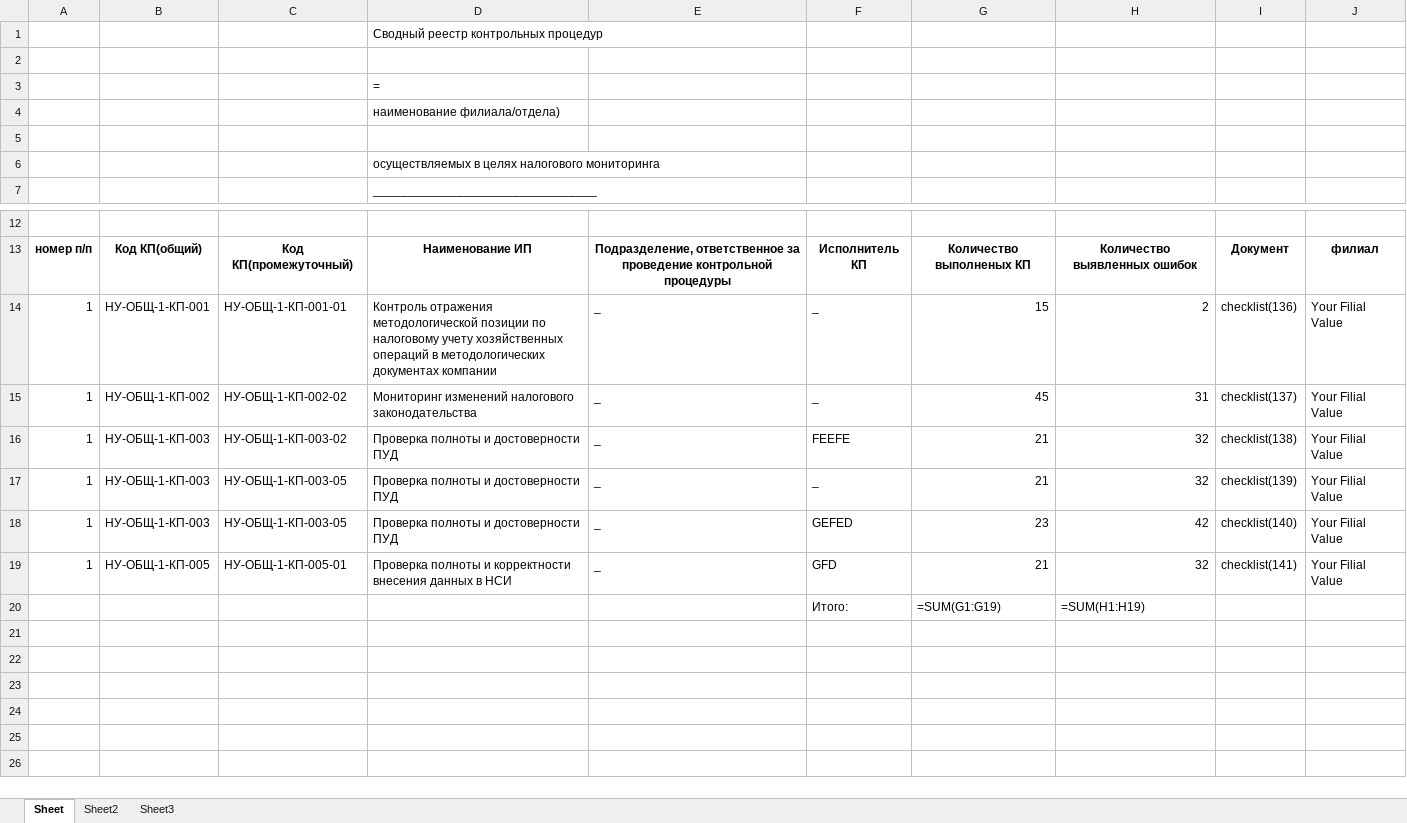
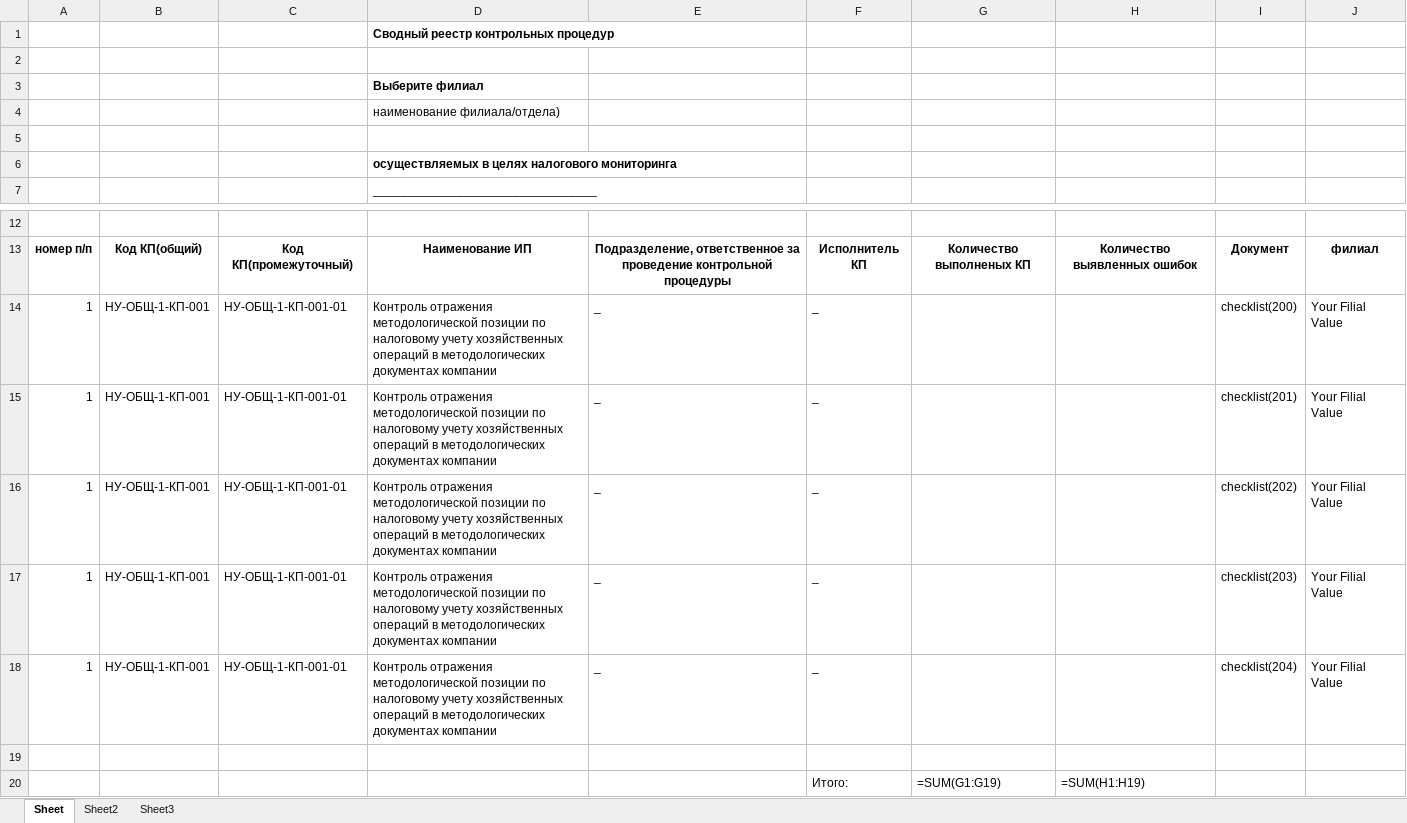
Before and after one commit to ivanzuevvv/pythonProjectExcel22New1AnotherOneDocker, an Excel workbook: excelanalog/example.xlsx, sheet Sheet, drawn as a sheet; only a part is shown, gaps mark what is left out; values as stored, in another font and other column widths than the file's, no borders; formulas without a stored value are shown as written; the diff names each change by its address in the sheet, - before the commit and + after, or states it on an @@ line.

```diff
--- a/excelanalog/example.xlsx (sheet Sheet)
+++ b/excelanalog/example.xlsx (sheet Sheet)
-D1 bold: off
+D1 bold: on
-D3: =
+D3: Выберите филиал
-D3 bold: off
+D3 bold: on
-D6 bold: off
+D6 bold: on
-G14: 15
+G14: (empty)
-H14: 2
+H14: (empty)
-I14: checklist(136)
+I14: checklist(200)
-B15: НУ-ОБЩ-1-КП-002
+B15: НУ-ОБЩ-1-КП-001
-C15: НУ-ОБЩ-1-КП-002-02
+C15: НУ-ОБЩ-1-КП-001-01
-D15: Мониторинг изменений налогового законодательства
+D15: Контроль отражения методологической позиции по налоговому учету хозяйственных операций в методологических документах компании
-G15: 45
+G15: (empty)
-H15: 31
+H15: (empty)
-I15: checklist(137)
+I15: checklist(201)
-B16:B18: НУ-ОБЩ-1-КП-003
+B16:B18: НУ-ОБЩ-1-КП-001
-C16: НУ-ОБЩ-1-КП-003-02
+C16: НУ-ОБЩ-1-КП-001-01
-D16:D18: Проверка полноты и достоверности ПУД
+D16:D18: Контроль отражения методологической позиции по налоговому учету хозяйственных операций в методологических документах компании
-F16: FEEFE
+F16: _
-G16:G17: 21
+G16:G17: (empty)
-H16:H17: 32
+H16:H17: (empty)
-I16: checklist(138)
+I16: checklist(202)
-C17:C18: НУ-ОБЩ-1-КП-003-05
+C17:C18: НУ-ОБЩ-1-КП-001-01
-I17: checklist(139)
+I17: checklist(203)
-F18: GEFED
+F18: _
-G18: 23
+G18: (empty)
-H18: 42
+H18: (empty)
-I18: checklist(140)
+I18: checklist(204)
-row 19: 1 | НУ-ОБЩ-1-КП-005 | НУ-ОБЩ-1-КП-005-01 | Проверка полноты и корректности внесения данных в НСИ | _ | GFD | 21 | 32 | checklist(141) | Your Filial Value
+row 19: (empty)
```
Also changed, not shown: sheet Sheet2, sheet Sheet3, 4 other files.
